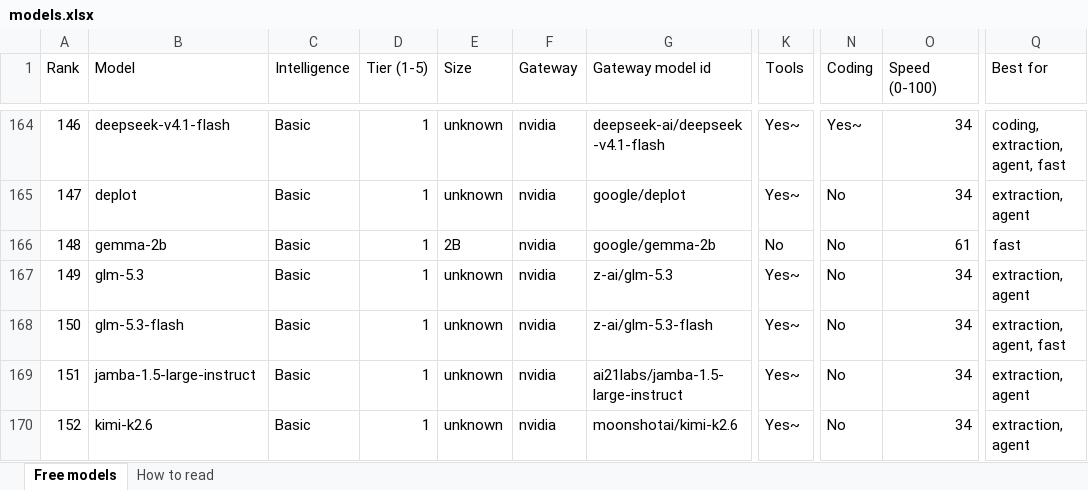
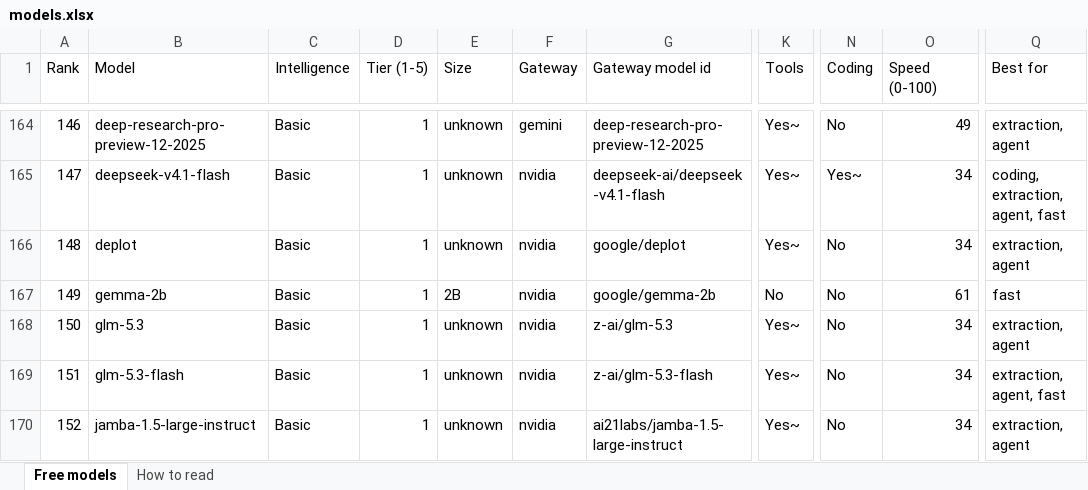
Before and after one commit to CustomsColab/Free_Dynamic_LLM_Gateway, an Excel workbook: registry/models.xlsx, sheet Free models, drawn as a sheet; only a part is shown, gaps mark what is left out; values as stored, in another font and other column widths than the file's, no cell formats; conditional formats not drawn; the diff covers the shown part only; the diff names each change by its address in the sheet, - before the commit and + after, or states it on an @@ line.

```diff
--- a/registry/models.xlsx (sheet Free models)
+++ b/registry/models.xlsx (sheet Free models)
-B164 (Model): deepseek-v4.1-flash
+B164 (Model): deep-research-pro-preview-12-2025
-F164 (Gateway): nvidia
+F164 (Gateway): gemini
-G164 (Gateway model id): deepseek-ai/deepseek-v4.1-flash
+G164 (Gateway model id): deep-research-pro-preview-12-2025
-N164 (Coding): Yes~
+N164 (Coding): No
-O164 (Speed (0-100)): 34
+O164 (Speed (0-100)): 49
-Q164 (Best for): coding, extraction, agent, fast
+Q164 (Best for): extraction, agent
-B165 (Model): deplot
+B165 (Model): deepseek-v4.1-flash
-G165 (Gateway model id): google/deplot
+G165 (Gateway model id): deepseek-ai/deepseek-v4.1-flash
-N165 (Coding): No
+N165 (Coding): Yes~
-Q165 (Best for): extraction, agent
+Q165 (Best for): coding, extraction, agent, fast
-B166 (Model): gemma-2b
+B166 (Model): deplot
-E166 (Size): 2B
+E166 (Size): unknown
-G166 (Gateway model id): google/gemma-2b
+G166 (Gateway model id): google/deplot
-K166 (Tools): No
+K166 (Tools): Yes~
-O166 (Speed (0-100)): 61
+O166 (Speed (0-100)): 34
-Q166 (Best for): fast
+Q166 (Best for): extraction, agent
-B167 (Model): glm-5.3
+B167 (Model): gemma-2b
-E167 (Size): unknown
+E167 (Size): 2B
-G167 (Gateway model id): z-ai/glm-5.3
+G167 (Gateway model id): google/gemma-2b
-K167 (Tools): Yes~
+K167 (Tools): No
-O167 (Speed (0-100)): 34
+O167 (Speed (0-100)): 61
-Q167 (Best for): extraction, agent
+Q167 (Best for): fast
-B168 (Model): glm-5.3-flash
+B168 (Model): glm-5.3
-G168 (Gateway model id): z-ai/glm-5.3-flash
+G168 (Gateway model id): z-ai/glm-5.3
-Q168 (Best for): extraction, agent, fast
+Q168 (Best for): extraction, agent
-B169 (Model): jamba-1.5-large-instruct
+B169 (Model): glm-5.3-flash
-G169 (Gateway model id): ai21labs/jamba-1.5-large-instruct
+G169 (Gateway model id): z-ai/glm-5.3-flash
-Q169 (Best for): extraction, agent
+Q169 (Best for): extraction, agent, fast
-B170 (Model): kimi-k2.6
+B170 (Model): jamba-1.5-large-instruct
-G170 (Gateway model id): moonshotai/kimi-k2.6
+G170 (Gateway model id): ai21labs/jamba-1.5-large-instruct
```
Also changed, not shown: 3 added rows, 2 removed rows and 117 edited cells elsewhere in this sheet, sheet How to read, cell formats, 4 other files.
